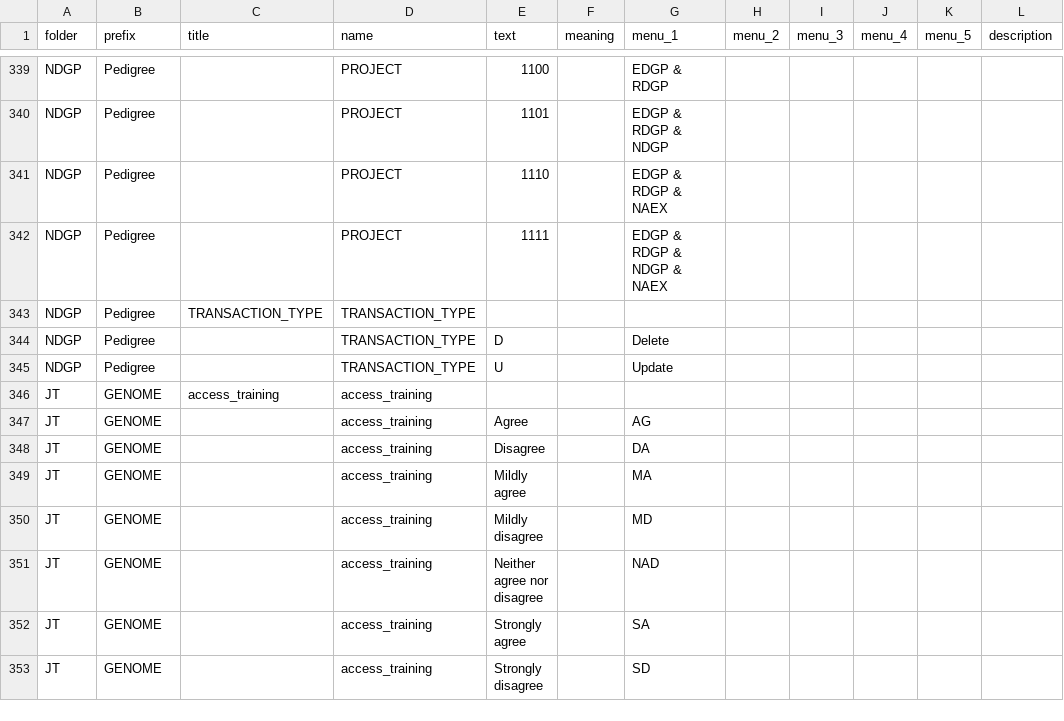
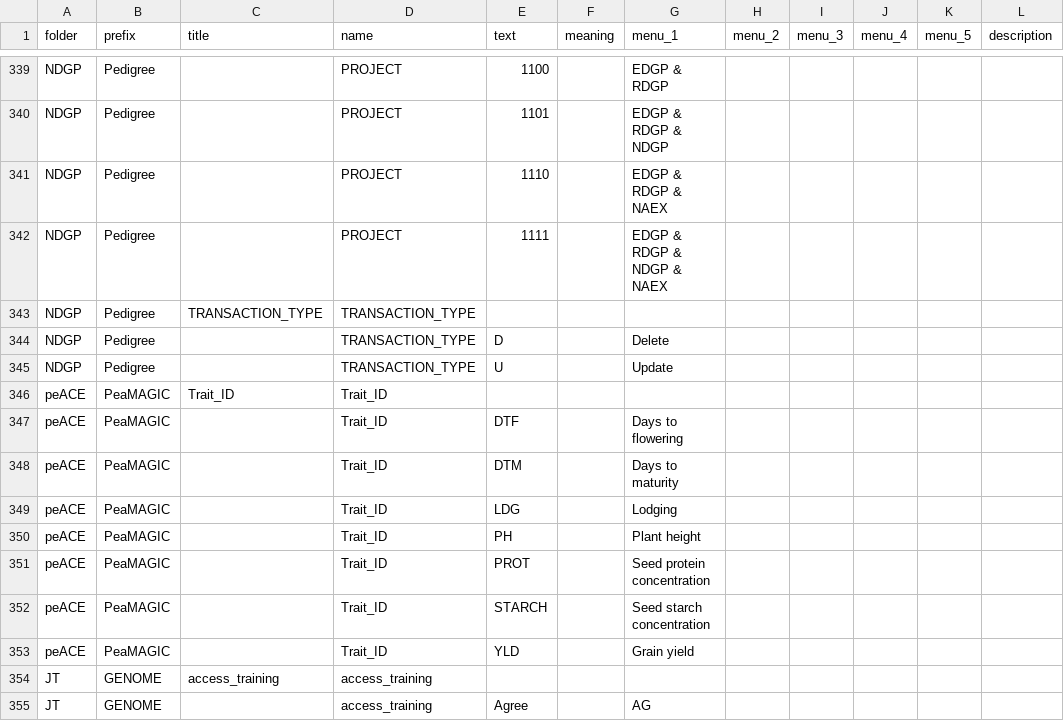
Before and after one commit to ClimateSmartAgCollab/HUB-Harmonization, a TSV file: library/schemas/report_all_schema_menus.tsv, drawn as a sheet; only a part is shown, gaps mark what is left out; the shorter side is filled out with more unchanged rows.

Commit message:
Update to GENOME and PeaMAGIC schemas

```diff
--- a/library/schemas/report_all_schema_menus.tsv
+++ b/library/schemas/report_all_schema_menus.tsv
@@ -345,2 +345,10 @@ NDGP	Pedigree		TRANSACTION_TYPE	D		Delete
 NDGP	Pedigree		TRANSACTION_TYPE	U		Update					
+peACE	PeaMAGIC	Trait_ID	Trait_ID								
+peACE	PeaMAGIC		Trait_ID	DTF		Days to flowering					
+peACE	PeaMAGIC		Trait_ID	DTM		Days to maturity					
+peACE	PeaMAGIC		Trait_ID	LDG		Lodging					
+peACE	PeaMAGIC		Trait_ID	PH		Plant height					
+peACE	PeaMAGIC		Trait_ID	PROT		Seed protein concentration					
+peACE	PeaMAGIC		Trait_ID	STARCH		Seed starch concentration					
+peACE	PeaMAGIC		Trait_ID	YLD		Grain yield					
 JT	GENOME	access_training	access_training								
```
Also changed, not shown: 11 other files.
